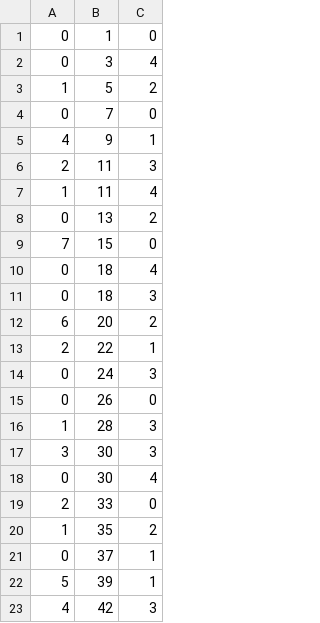
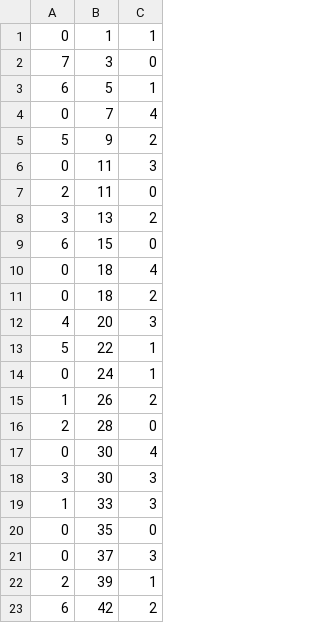
Before and after one commit to tkttdev/neting, a CSV file: Assets/Application/Resources/SpawnInfoCsv/Stage13.csv, drawn as a sheet; only a part is shown; the diff covers the shown part only.

```diff
--- a/Assets/Application/Resources/SpawnInfoCsv/Stage13.csv
+++ b/Assets/Application/Resources/SpawnInfoCsv/Stage13.csv
@@ -1,23 +1,23 @@
-0,1,0
-0,3,4
-1,5,2
-0,7,0
-4,9,1
-2,11,3
-1,11,4
-0,13,2
-7,15,0
+0,1,1
+7,3,0
+6,5,1
+0,7,4
+5,9,2
+0,11,3
+2,11,0
+3,13,2
+6,15,0
 0,18,4
-0,18,3
-6,20,2
-2,22,1
-0,24,3
-0,26,0
-1,28,3
+0,18,2
+4,20,3
+5,22,1
+0,24,1
+1,26,2
+2,28,0
+0,30,4
 3,30,3
-0,30,4
-2,33,0
-1,35,2
-0,37,1
-5,39,1
-4,42,3
+1,33,3
+0,35,0
+0,37,3
+2,39,1
+6,42,2
```
Also changed, not shown: 4 added rows, 4 removed rows and 6 edited cells elsewhere in this file, 39 other files.
